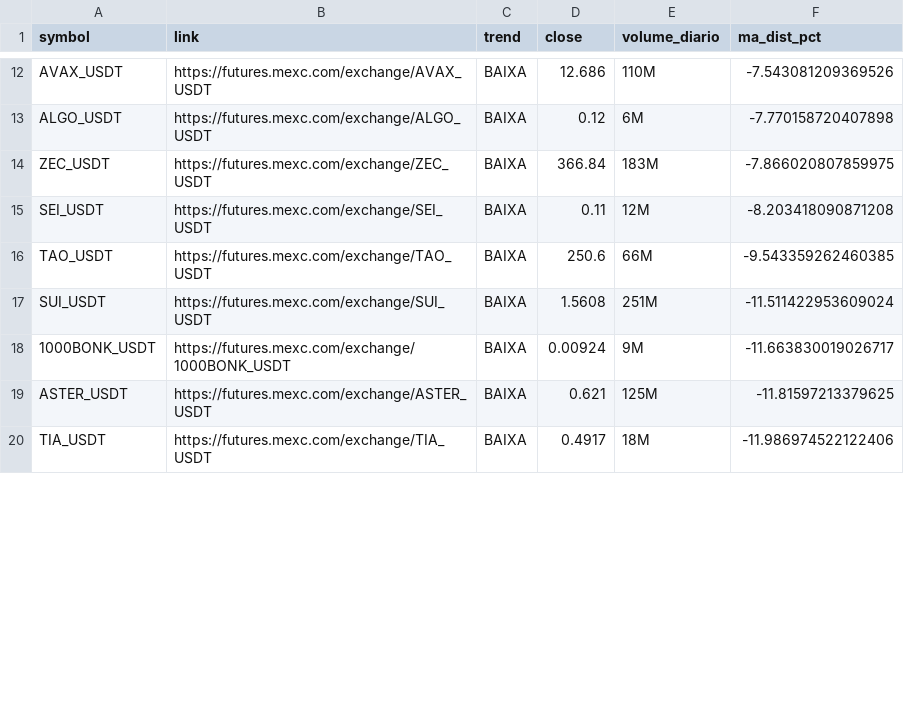
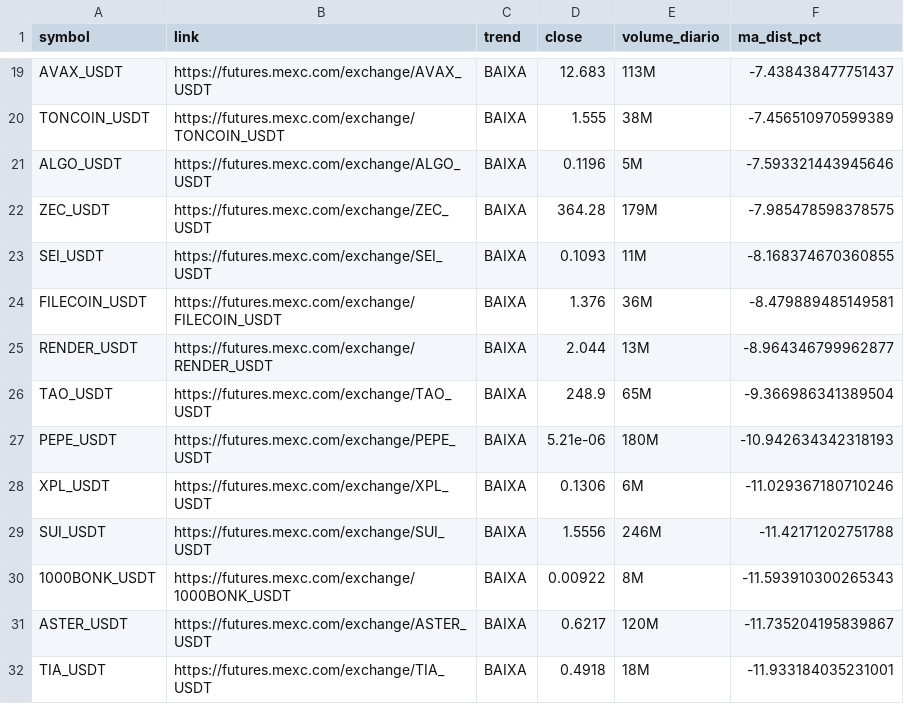
Before and after one commit to gabrielmachadogh/scanner-perps2, a CSV file: results/scanner_baixa.csv, drawn as a sheet; only a part is shown, gaps mark what is left out; addresses are those after the commit; the diff covers the shown part only; the diff names each change by its address in the sheet, - before the commit and + after, or states it on an @@ line.

```diff
--- a/results/scanner_baixa.csv
+++ b/results/scanner_baixa.csv
-D19 (close): 12.686
+D19 (close): 12.683
-E19 (volume_diario): 110M
+E19 (volume_diario): 113M
-F19 (ma_dist_pct): -7.543081209369526
+F19 (ma_dist_pct): -7.438438477751437
+row 20: TONCOIN_USDT | https://futures.mexc.com/exchange/TONCOIN_USDT | BAIXA | 1.555 | 38M | -7.456510970599389
-D21 (close): 0.12
+D21 (close): 0.1196
-E21 (volume_diario): 6M
+E21 (volume_diario): 5M
-F21 (ma_dist_pct): -7.770158720407898
+F21 (ma_dist_pct): -7.593321443945646
-D22 (close): 366.84
+D22 (close): 364.28
-E22 (volume_diario): 183M
+E22 (volume_diario): 179M
-F22 (ma_dist_pct): -7.866020807859975
+F22 (ma_dist_pct): -7.985478598378575
-D23 (close): 0.11
+D23 (close): 0.1093
-E23 (volume_diario): 12M
+E23 (volume_diario): 11M
-F23 (ma_dist_pct): -8.203418090871208
+F23 (ma_dist_pct): -8.168374670360855
+row 24: FILECOIN_USDT | https://futures.mexc.com/exchange/FILECOIN_USDT | BAIXA | 1.376 | 36M | -8.479889485149581
+row 25: RENDER_USDT | https://futures.mexc.com/exchange/RENDER_USDT | BAIXA | 2.044 | 13M | -8.964346799962877
-D26 (close): 250.6
+D26 (close): 248.9
-E26 (volume_diario): 66M
+E26 (volume_diario): 65M
-F26 (ma_dist_pct): -9.543359262460385
+F26 (ma_dist_pct): -9.366986341389504
+row 27: PEPE_USDT | https://futures.mexc.com/exchange/PEPE_USDT | BAIXA | 5.21e-06 | 180M | -10.942634342318193
+row 28: XPL_USDT | https://futures.mexc.com/exchange/XPL_USDT | BAIXA | 0.1306 | 6M | -11.029367180710246
-D29 (close): 1.5608
+D29 (close): 1.5556
-E29 (volume_diario): 251M
+E29 (volume_diario): 246M
-F29 (ma_dist_pct): -11.511422953609024
+F29 (ma_dist_pct): -11.42171202751788
-D30 (close): 0.00924
+D30 (close): 0.00922
-E30 (volume_diario): 9M
+E30 (volume_diario): 8M
-F30 (ma_dist_pct): -11.663830019026717
+F30 (ma_dist_pct): -11.593910300265343
-D31 (close): 0.621
+D31 (close): 0.6217
-E31 (volume_diario): 125M
+E31 (volume_diario): 120M
-F31 (ma_dist_pct): -11.81597213379625
+F31 (ma_dist_pct): -11.735204195839867
-D32 (close): 0.4917
+D32 (close): 0.4918
-F32 (ma_dist_pct): -11.986974522122406
+F32 (ma_dist_pct): -11.933184035231001
```
Also changed, not shown: 12 added rows, 3 removed rows and 37 edited cells elsewhere in this file, results/scanner_alta.csv, results/scanner_resultado_completo.csv, 3 other files.
